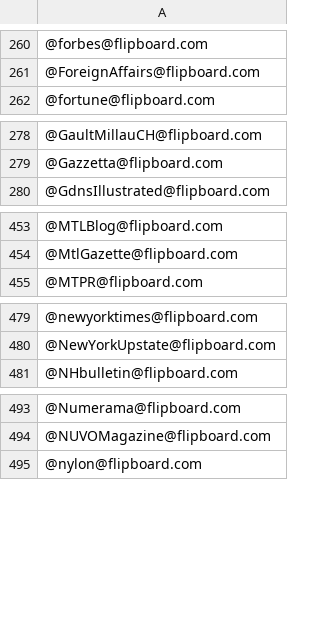
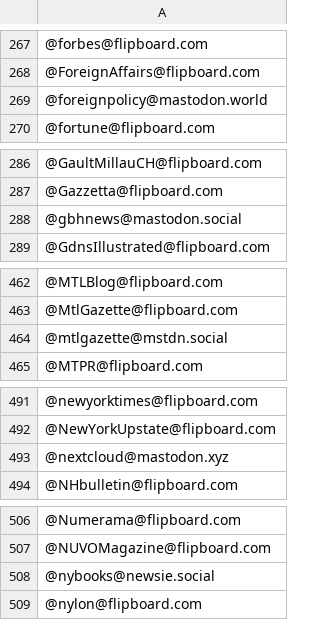
Before and after one commit to jerwarren/fediverse_brands, a CSV file: blocks.csv, drawn as a sheet; only a part is shown, gaps mark what is left out; the diff covers the shown part only.

```diff
--- a/blocks.csv
+++ b/blocks.csv
@@ -261,2 +268,3 @@
 @ForeignAffairs@flipboard.com
+@foreignpolicy@mastodon.world
 @fortune@flipboard.com
@@ -279,2 +287,3 @@
 @Gazzetta@flipboard.com
+@gbhnews@mastodon.social
 @GdnsIllustrated@flipboard.com
@@ -454,2 +463,3 @@
 @MtlGazette@flipboard.com
+@mtlgazette@mstdn.social
 @MTPR@flipboard.com
@@ -480,2 +492,3 @@
 @NewYorkUpstate@flipboard.com
+@nextcloud@mastodon.xyz
 @NHbulletin@flipboard.com
@@ -494,2 +507,3 @@
 @NUVOMagazine@flipboard.com
+@nybooks@newsie.social
 @nylon@flipboard.com
```
Also changed, not shown: 20 added rows, 1 removed row and 2 moved rows elsewhere in this file.
